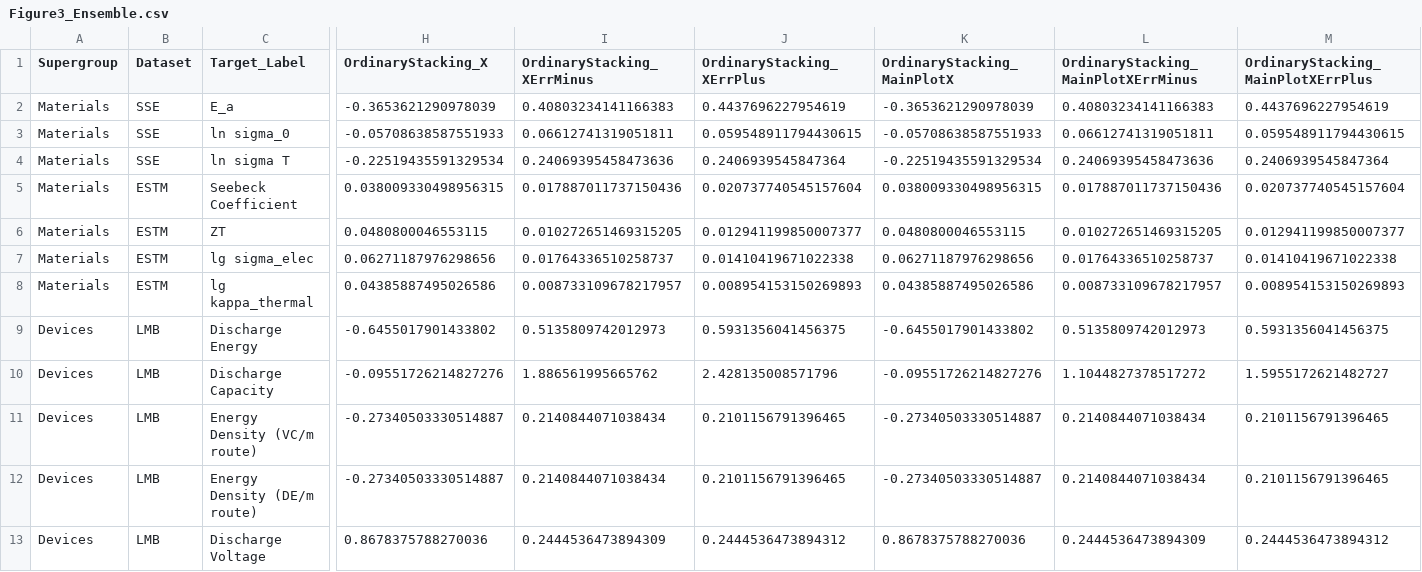
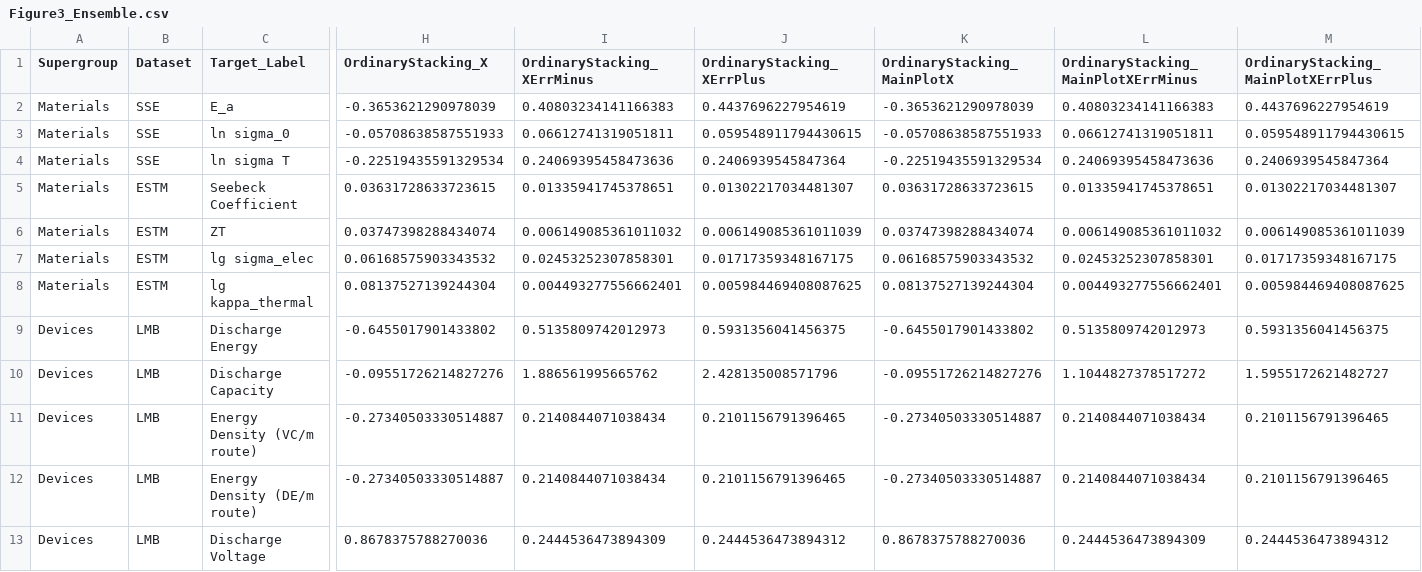
Before and after one commit to hanhanhanhanhanhanhanhanhanhanhan/PhysicsGate, a CSV file: source_data/figure3/Figure3_Ensemble.csv, drawn as a sheet; only a part is shown, gaps mark what is left out; the diff covers the shown part only; the diff names each change by its address in the sheet, - before the commit and + after, or states it on an @@ line.

```diff
--- a/source_data/figure3/Figure3_Ensemble.csv
+++ b/source_data/figure3/Figure3_Ensemble.csv
-H5 (OrdinaryStacking_X): 0.038009330498956315
+H5 (OrdinaryStacking_X): 0.03631728633723615
-I5 (OrdinaryStacking_XErrMinus): 0.017887011737150436
+I5 (OrdinaryStacking_XErrMinus): 0.01335941745378651
-J5 (OrdinaryStacking_XErrPlus): 0.020737740545157604
+J5 (OrdinaryStacking_XErrPlus): 0.01302217034481307
-K5 (OrdinaryStacking_MainPlotX): 0.038009330498956315
+K5 (OrdinaryStacking_MainPlotX): 0.03631728633723615
-L5: 0.017887011737150436
+L5: 0.01335941745378651
-M5: 0.020737740545157604
+M5: 0.01302217034481307
-H6 (OrdinaryStacking_X): 0.0480800046553115
+H6 (OrdinaryStacking_X): 0.03747398288434074
-I6 (OrdinaryStacking_XErrMinus): 0.010272651469315205
+I6 (OrdinaryStacking_XErrMinus): 0.006149085361011032
-J6 (OrdinaryStacking_XErrPlus): 0.012941199850007377
+J6 (OrdinaryStacking_XErrPlus): 0.006149085361011039
-K6 (OrdinaryStacking_MainPlotX): 0.0480800046553115
+K6 (OrdinaryStacking_MainPlotX): 0.03747398288434074
-L6: 0.010272651469315205
+L6: 0.006149085361011032
-M6: 0.012941199850007377
+M6: 0.006149085361011039
-H7 (OrdinaryStacking_X): 0.06271187976298656
+H7 (OrdinaryStacking_X): 0.06168575903343532
-I7 (OrdinaryStacking_XErrMinus): 0.01764336510258737
+I7 (OrdinaryStacking_XErrMinus): 0.02453252307858301
-J7 (OrdinaryStacking_XErrPlus): 0.01410419671022338
+J7 (OrdinaryStacking_XErrPlus): 0.01717359348167175
-K7 (OrdinaryStacking_MainPlotX): 0.06271187976298656
+K7 (OrdinaryStacking_MainPlotX): 0.06168575903343532
-L7: 0.01764336510258737
+L7: 0.02453252307858301
-M7: 0.01410419671022338
+M7: 0.01717359348167175
-H8 (OrdinaryStacking_X): 0.04385887495026586
+H8 (OrdinaryStacking_X): 0.08137527139244304
-I8 (OrdinaryStacking_XErrMinus): 0.008733109678217957
+I8 (OrdinaryStacking_XErrMinus): 0.004493277556662401
-J8 (OrdinaryStacking_XErrPlus): 0.008954153150269893
+J8 (OrdinaryStacking_XErrPlus): 0.005984469408087625
-K8 (OrdinaryStacking_MainPlotX): 0.04385887495026586
+K8 (OrdinaryStacking_MainPlotX): 0.08137527139244304
-L8: 0.008733109678217957
+L8: 0.004493277556662401
-M8: 0.008954153150269893
+M8: 0.005984469408087625
```
Also changed, not shown: 24 edited cells elsewhere in this file, results/tables/TableS4.csv, results/tables/TableS5.csv, 19 other files.
